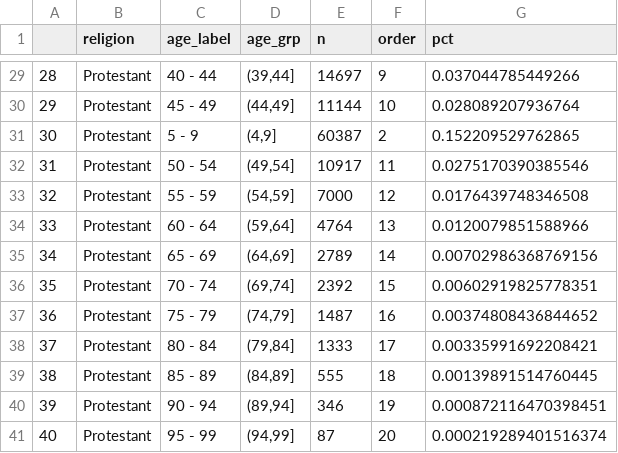
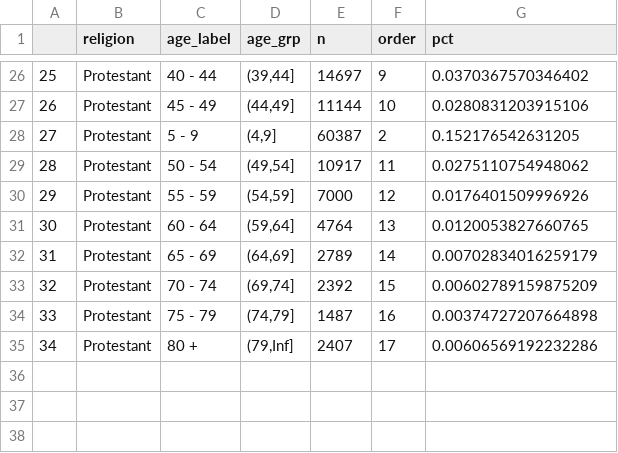
Before and after one commit to flaneuse/Rwanda-results, a CSV file: data/relig_byAge2012.csv, drawn as a sheet; only a part is shown, gaps mark what is left out; removed rows and columns are numbered as before the commit, all else as after; the diff covers the shown part only; the diff names each change by its address in the sheet, - before the commit and + after, or states it on an @@ line.

```diff
--- a/data/relig_byAge2012.csv
+++ b/data/relig_byAge2012.csv
@@ column A renumbered between rows 19 and 35 @@
-G26 (pct): 0.037044785449266
+G26 (pct): 0.0370367570346402
-G27 (pct): 0.028089207936764
+G27 (pct): 0.0280831203915106
-G28 (pct): 0.152209529762865
+G28 (pct): 0.152176542631205
-G29 (pct): 0.0275170390385546
+G29 (pct): 0.0275110754948062
-G30 (pct): 0.0176439748346508
+G30 (pct): 0.0176401509996926
-G31 (pct): 0.0120079851588966
+G31 (pct): 0.0120053827660765
-G32 (pct): 0.00702986368769156
+G32 (pct): 0.00702834016259179
-G33 (pct): 0.00602919825778351
+G33 (pct): 0.00602789159875209
-G34 (pct): 0.00374808436844652
+G34 (pct): 0.00374727207664898
-C35 (age_label): 80 - 84
+C35 (age_label): 80 +
-D35 (age_grp): (79,84]
+D35 (age_grp): (79,Inf]
-E35 (n): 1333
+E35 (n): 2407
-G35 (pct): 0.00335991692208421
+G35 (pct): 0.00606569192232286
-row 39: 38 | Protestant | 85 - 89 | (84,89] | 555 | 18 | 0.00139891514760445
-row 40: 39 | Protestant | 90 - 94 | (89,94] | 346 | 19 | 0.000872116470398451
-row 41: 40 | Protestant | 95 - 99 | (94,99] | 87 | 20 | 0.000219289401516374
```
Also changed, not shown: 3 removed rows and 27 edited cells elsewhere in this file.
